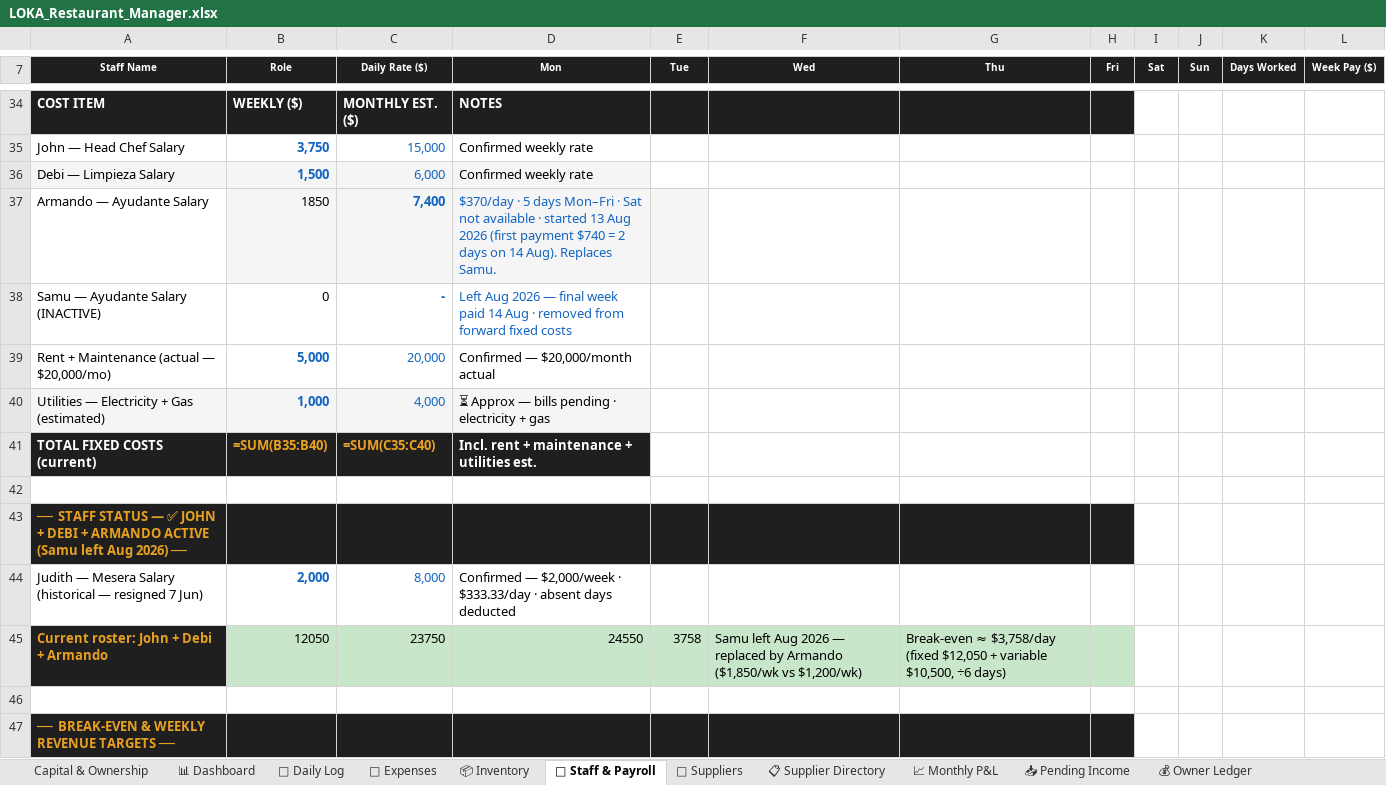
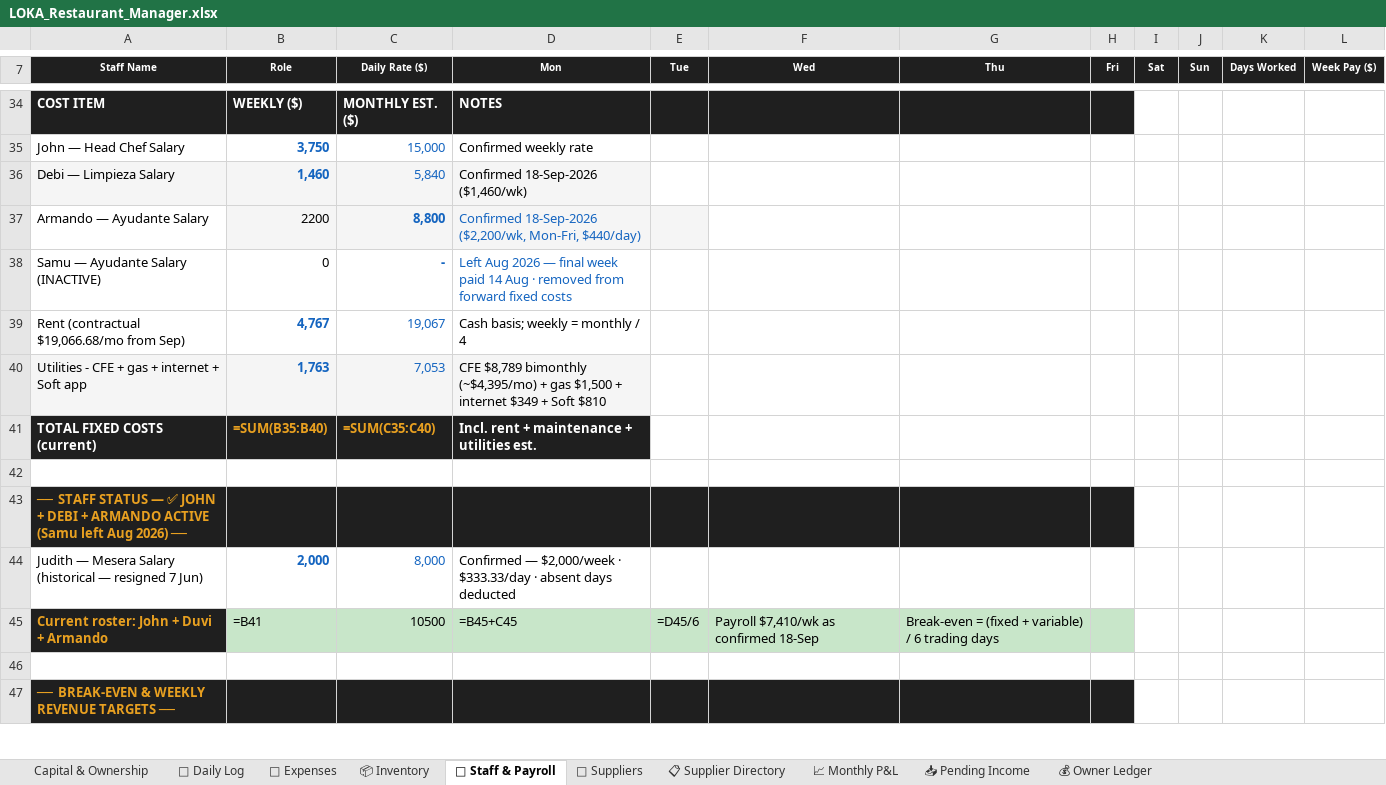
Before and after one commit to mirchimexico-coder/LOKA, an Excel workbook: LOKA_Restaurant_Manager.xlsx, sheet 👥 Staff & Payroll, drawn as a sheet; only a part is shown, gaps mark what is left out; values as stored, in another font and other column widths than the file's, no borders; formulas without a stored value are shown as written; removed rows and columns are numbered as before the commit, all else as after; the diff covers the shown part only; the diff names each change by its address in the sheet, - before the commit and + after, or states it on an @@ line.

```diff
--- a/LOKA_Restaurant_Manager.xlsx (sheet 👥 Staff & Payroll)
+++ b/LOKA_Restaurant_Manager.xlsx (sheet 👥 Staff & Payroll)
@@ sheet tab hidden: 📊 Dashboard @@
-row 36: Debi — Limpieza Salary | 1,500 | 6,000 | Confirmed weekly rate
-row 37: Armando — Ayudante Salary | 1850 | 7,400 | $370/day · 5 days Mon–Fri · Sat not available · started 13 Aug 2026 (first payment $740 = 2 days on 14 Aug). Replaces Samu.
+row 36: Debi — Limpieza Salary | 1,460 | 5,840 | Confirmed 18-Sep-2026 ($1,460/wk)
+row 37: Armando — Ayudante Salary | 2200 | 8,800 | Confirmed 18-Sep-2026 ($2,200/wk, Mon-Fri, $440/day)
-row 39: Rent + Maintenance (actual — $20,000/mo) | 5,000 | 20,000 | Confirmed — $20,000/month actual
-row 40: Utilities — Electricity + Gas (estimated) | 1,000 | 4,000 | ⏳ Approx — bills pending · electricity + gas
+row 39: Rent (contractual $19,066.68/mo from Sep) | 4,767 | 19,067 | Cash basis; weekly = monthly / 4
+row 40: Utilities - CFE + gas + internet + Soft app | 1,763 | 7,053 | CFE $8,789 bimonthly (~$4,395/mo) + gas $1,500 + internet $349 + Soft $810
-row 45: Current roster: John + Debi + Armando | 12050 | 23750 | 24550 | 3758 | Samu left Aug 2026 — replaced by Armando ($1,850/wk vs $1,200/wk) | Break-even ≈ $3,758/day (fixed $12,050 + variable $10,500, ÷6 days)
+row 45: Current roster: John + Duvi + Armando | =B41 | 10500 | =B45+C45 | =D45/6 | Payroll $7,410/wk as confirmed 18-Sep | Break-even = (fixed + variable) / 6 trading days
```
Also changed, not shown: 3 added rows, 3 removed rows and 6 edited cells elsewhere in this sheet, sheet 💸 Expenses, sheet Capital & Ownership, sheet 💰 Owner Ledger, sheet 📈 Monthly P&L, sheet 📅 Daily Log, formulas that keep their value, 29 other files.
